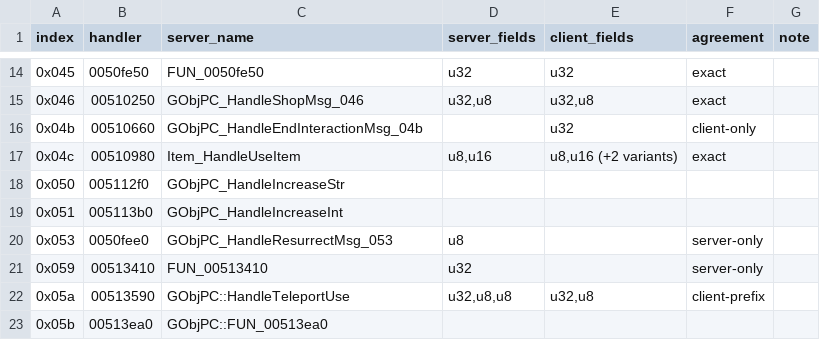
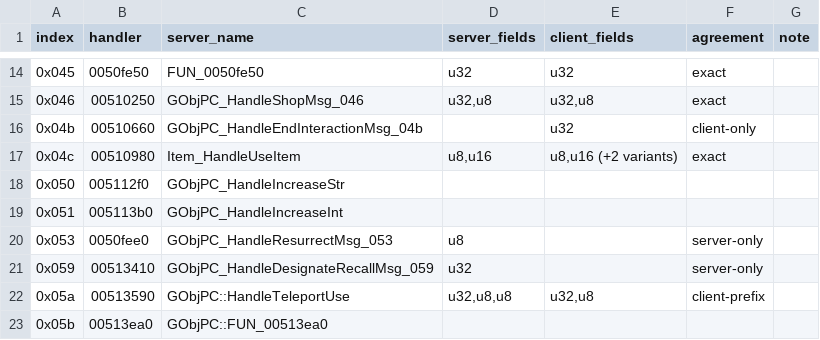
Before and after one commit to TheOpenSRO/OpenSRO, a TSV file: docs/protocol/handler_payloads.tsv, drawn as a sheet; only a part is shown, gaps mark what is left out.

```diff
--- a/docs/protocol/handler_payloads.tsv
+++ b/docs/protocol/handler_payloads.tsv
@@ -20,3 +20,3 @@ index	handler	server_name	server_fields	client_fields	agreement	note
 0x053	0050fee0	GObjPC_HandleResurrectMsg_053	u8		server-only	
-0x059	00513410	FUN_00513410	u32		server-only	
+0x059	00513410	GObjPC_HandleDesignateRecallMsg_059	u32		server-only	
 0x05a	00513590	GObjPC::HandleTeleportUse	u32,u8,u8	u32,u8	client-prefix	
```
Also changed, not shown: docs/protocol/described_but_unnamed.tsv, docs/protocol/server_handlers.tsv, 25 other files.
